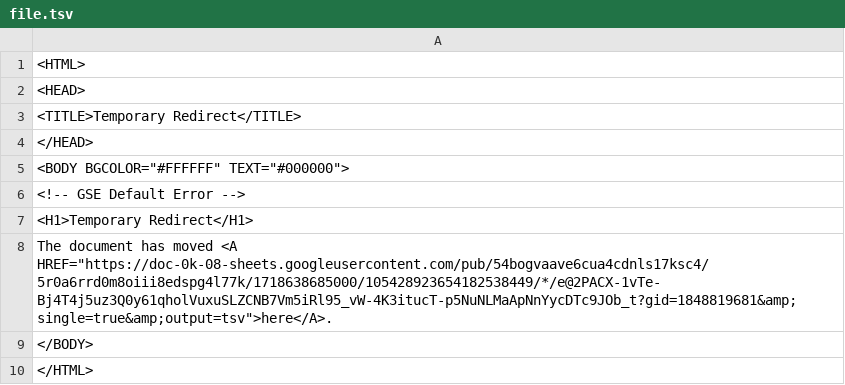
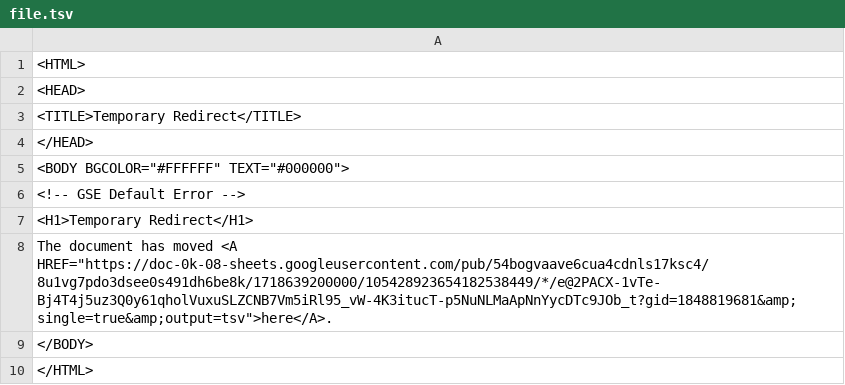
Before and after one commit to bostonshowcal/bostonshowcal, a TSV file: file.tsv, drawn as a sheet.

Commit message:
new date commit

```diff
--- a/file.tsv
+++ b/file.tsv
@@ -7,3 +7,3 @@
 <H1>Temporary Redirect</H1>
-The document has moved <A HREF="https://doc-0k-08-sheets.googleusercontent.com/pub/54bogvaave6cua4cdnls17ksc4/5r0a6rrd0m8oiii8edspg4l77k/1718638685000/105428923654182538449/*/e@2PACX-1vTe-Bj4T4j5uz3Q0y61qholVuxuSLZCNB7Vm5iRl95_vW-4K3itucT-p5NuNLMaApNnYycDTc9JOb_t?gid=1848819681&amp;single=true&amp;output=tsv">here</A>.
+The document has moved <A HREF="https://doc-0k-08-sheets.googleusercontent.com/pub/54bogvaave6cua4cdnls17ksc4/8u1vg7pdo3dsee0s491dh6be8k/1718639200000/105428923654182538449/*/e@2PACX-1vTe-Bj4T4j5uz3Q0y61qholVuxuSLZCNB7Vm5iRl95_vW-4K3itucT-p5NuNLMaApNnYycDTc9JOb_t?gid=1848819681&amp;single=true&amp;output=tsv">here</A>.
 </BODY>
```
